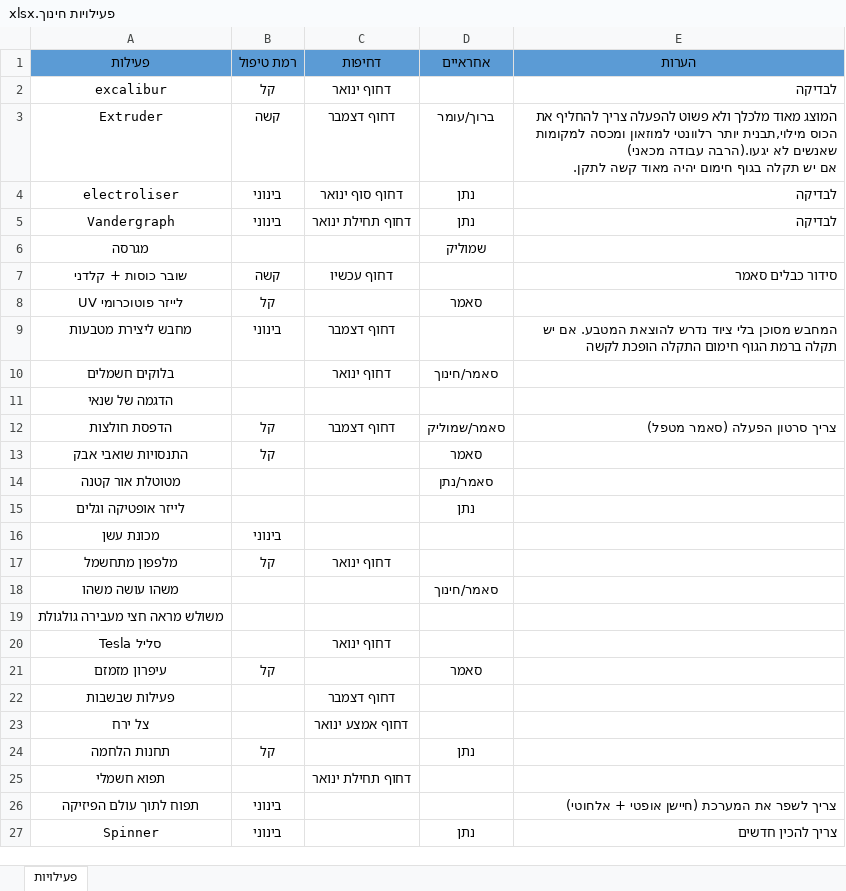
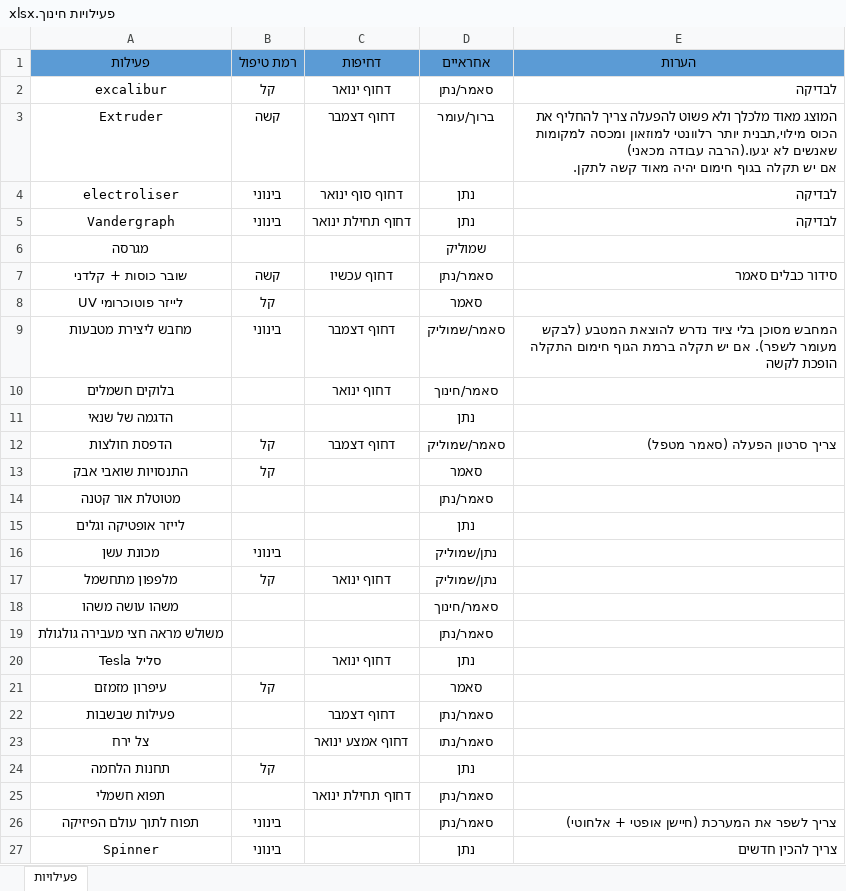
Before and after one commit to nathanse8505/Museum_of_Science, an Excel workbook: חינוך/פעילויות חינוך.xlsx, sheet פעילויות, drawn as a sheet; values as stored, in another font and other column widths than the file's, no borders; table styles not drawn; the diff names each change by its address in the sheet, - before the commit and + after, or states it on an @@ line.

```diff
--- a/חינוך/פעילויות חינוך.xlsx (sheet פעילויות)
+++ b/חינוך/פעילויות חינוך.xlsx (sheet פעילויות)
-D2 (אחראיים): (empty)
+D2 (אחראיים): סאמר/נתן
-D7 (אחראיים): (empty)
+D7 (אחראיים): סאמר/נתן
-D9 (אחראיים): (empty)
+D9 (אחראיים): סאמר/שמוליק
-E9 (הערות): …נדרש להוצאת המטבע. אם יש…
+E9 (הערות): …נדרש להוצאת המטבע (לבקש מעומר לשפר). אם יש…
-D11 (אחראיים): (empty)
+D11 (אחראיים): נתן
-D16:D17 (אחראיים): (empty)
+D16:D17 (אחראיים): נתן/שמוליק
-D19 (אחראיים): (empty)
+D19 (אחראיים): סאמר/נתן
-D20 (אחראיים): (empty)
+D20 (אחראיים): נתן
-D22 (אחראיים): (empty)
+D22 (אחראיים): סאמר/נתן
-D23 (אחראיים): (empty)
+D23 (אחראיים): סאמר/נתו
-D25:D26 (אחראיים): (empty)
+D25:D26 (אחראיים): סאמר/נתן
```
Also changed, not shown: 23 other files.
